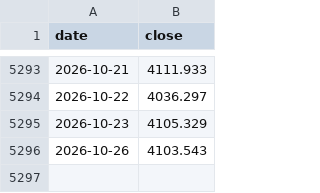
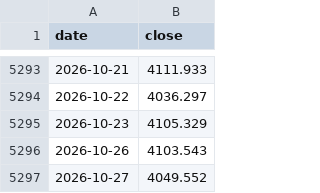
Before and after one commit to yixiuheshang/all-weather-portfolio, a CSV file: data/hs300_idx.csv, drawn as a sheet; only a part is shown, gaps mark what is left out.

```diff
--- a/data/hs300_idx.csv
+++ b/data/hs300_idx.csv
@@ -5296 +5296,2 @@ date,close
 2026-10-26,4103.543
+2026-10-27,4049.552
```
Also changed, not shown: data/london_gold.csv, data/nonferr_idx.csv, 26 other files.
